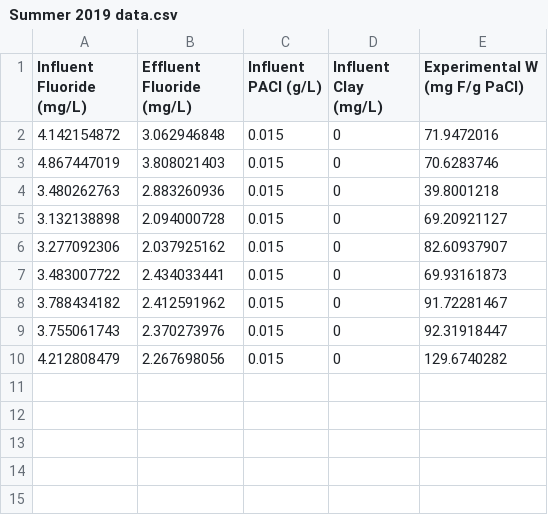
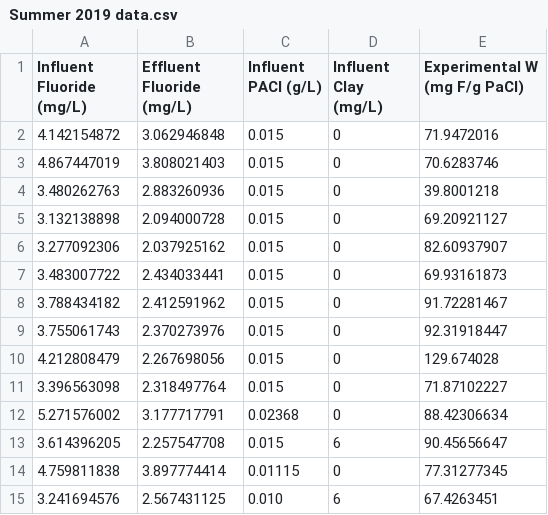
Before and after one commit to AguaClara/Fluoride-Auto, a CSV file: Summer 2019/Summer 2019 data.csv, drawn as a sheet.

Commit message:
data

```diff
--- a/Summer 2019/Summer 2019 data.csv
+++ b/Summer 2019/Summer 2019 data.csv
@@ -9,2 +9,7 @@ Influent Fluoride (mg/L), Effluent Fluoride (mg/L), Influent PACl (g/L), Influen
 3.755061743, 2.370273976, 0.015, 0, 92.31918447
-4.212808479, 2.267698056, 0.015, 0, 129.6740282
+4.212808479, 2.267698056, 0.015, 0, 129.674028
+3.396563098, 2.318497764, 0.015, 0, 71.87102227
+5.271576002, 3.177717791, 0.02368, 0, 88.42306634
+3.614396205, 2.257547708, 0.015, 6, 90.45656647
+4.759811838, 3.897774414, 0.01115, 0, 77.31277345
+3.241694576, 2.567431125, 0.010, 6, 67.4263451
```
Also changed, not shown: 1 other file.
